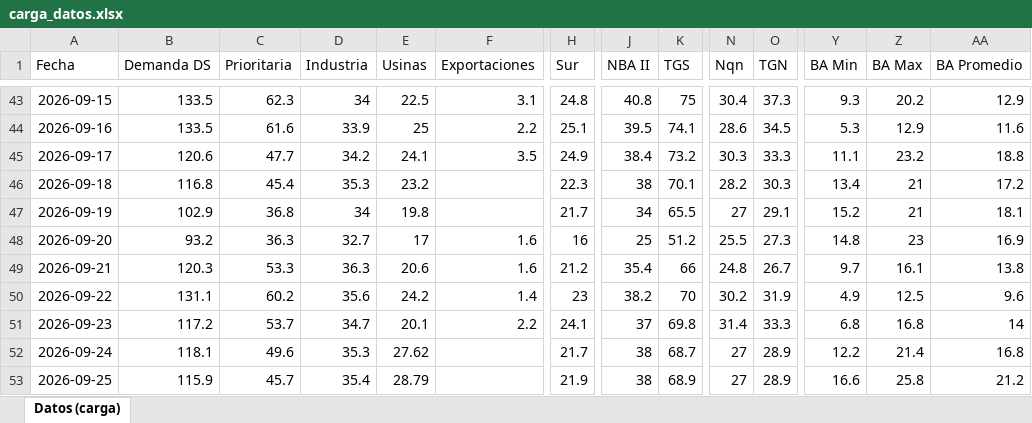
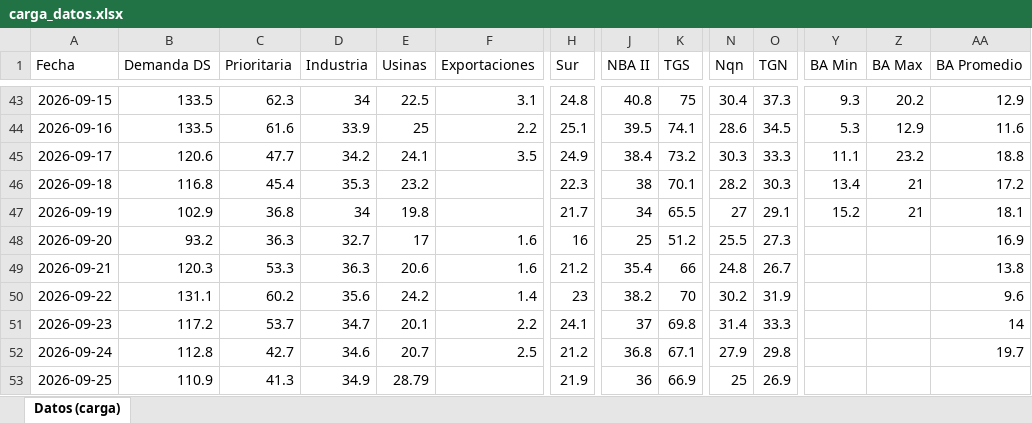
Before and after one commit to RodrigoManassero/estado-sistema-gas-rodrigo, an Excel workbook: data/carga_datos.xlsx, sheet Datos (carga), drawn as a sheet; only a part is shown, gaps mark what is left out; values as stored, in another font and other column widths than the file's, no borders; the diff covers the shown part only; the diff names each change by its address in the sheet, - before the commit and + after, or states it on an @@ line.

```diff
--- a/data/carga_datos.xlsx (sheet Datos (carga))
+++ b/data/carga_datos.xlsx (sheet Datos (carga))
-Y48 (BA Min): 14.8
+Y48 (BA Min): (empty)
-Z48 (BA Max): 23
+Z48 (BA Max): (empty)
-Y49 (BA Min): 9.7
+Y49 (BA Min): (empty)
-Z49 (BA Max): 16.1
+Z49 (BA Max): (empty)
-Y50 (BA Min): 4.9
+Y50 (BA Min): (empty)
-Z50 (BA Max): 12.5
+Z50 (BA Max): (empty)
-Y51 (BA Min): 6.8
+Y51 (BA Min): (empty)
-Z51 (BA Max): 16.8
+Z51 (BA Max): (empty)
-B52 (Demanda DS): 118.1
+B52 (Demanda DS): 112.8
-C52 (Prioritaria): 49.6
+C52 (Prioritaria): 42.7
-D52 (Industria): 35.3
+D52 (Industria): 34.6
-E52 (Usinas): 27.62
+E52 (Usinas): 20.7
-F52 (Exportaciones): (empty)
+F52 (Exportaciones): 2.5
-H52 (Sur): 21.7
+H52 (Sur): 21.2
-J52 (NBA II): 38
+J52 (NBA II): 36.8
-K52 (TGS): 68.7
+K52 (TGS): 67.1
-N52 (Nqn): 27
+N52 (Nqn): 27.9
-O52 (TGN): 28.9
+O52 (TGN): 29.8
-Y52 (BA Min): 12.2
+Y52 (BA Min): (empty)
-Z52 (BA Max): 21.4
+Z52 (BA Max): (empty)
-AA52 (BA Promedio): 16.8
+AA52 (BA Promedio): 19.7
-B53 (Demanda DS): 115.9
+B53 (Demanda DS): 110.9
-C53 (Prioritaria): 45.7
+C53 (Prioritaria): 41.3
-D53 (Industria): 35.4
+D53 (Industria): 34.9
-J53 (NBA II): 38
+J53 (NBA II): 36
-K53 (TGS): 68.9
+K53 (TGS): 66.9
-N53 (Nqn): 27
+N53 (Nqn): 25
-O53 (TGN): 28.9
+O53 (TGN): 26.9
-Y53 (BA Min): 16.6
+Y53 (BA Min): (empty)
-Z53 (BA Max): 25.8
+Z53 (BA Max): (empty)
-AA53 (BA Promedio): 21.2
+AA53 (BA Promedio): (empty)
```
Also changed, not shown: 95 edited cells elsewhere in this sheet, 32 other files.
